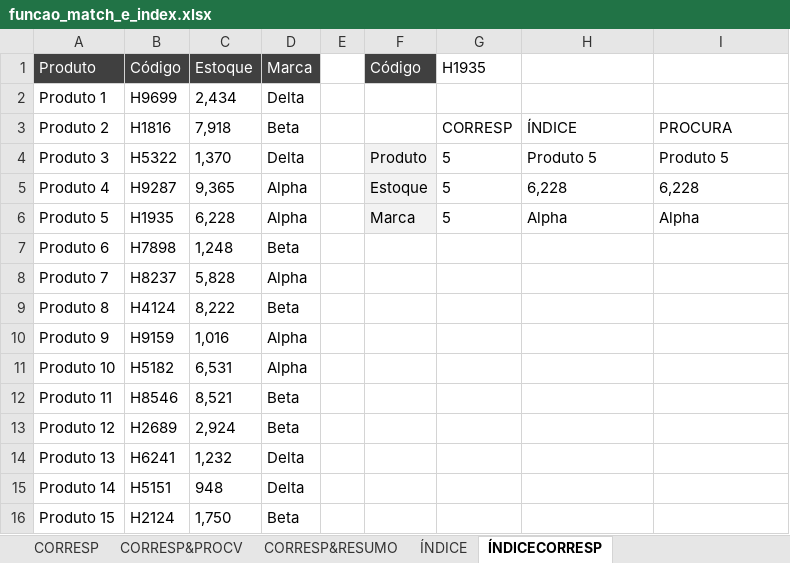
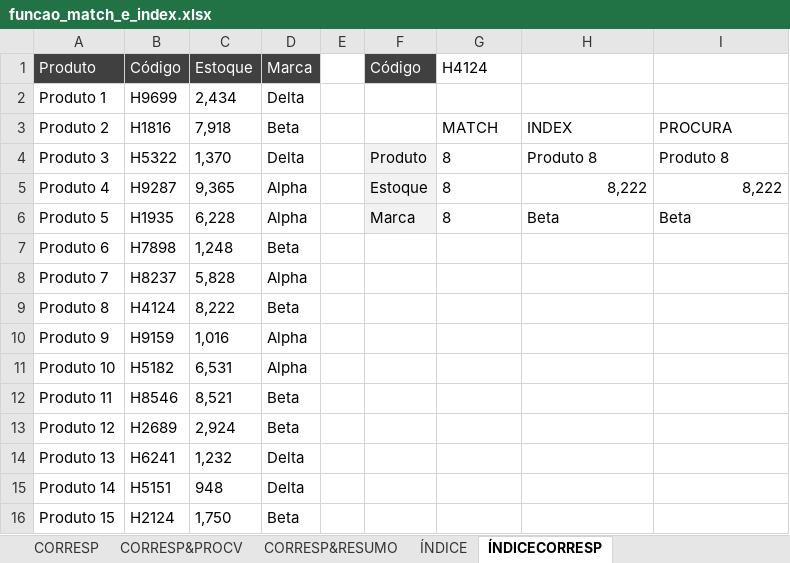
Before and after one commit to ruanpmendes/data-analytics-foundation, an Excel workbook: 01_Excel_PowerQuery/Excel Impressionador - Hashtag/planilhas/funcao_match_e_index.xlsx, sheet ÍNDICECORRESP, drawn as a sheet; values as stored, in another font and other column widths than the file's, no borders; the diff names each change by its address in the sheet, - before the commit and + after, or states it on an @@ line.

```diff
--- a/01_Excel_PowerQuery/Excel Impressionador - Hashtag/planilhas/funcao_match_e_index.xlsx (sheet ÍNDICECORRESP)
+++ b/01_Excel_PowerQuery/Excel Impressionador - Hashtag/planilhas/funcao_match_e_index.xlsx (sheet ÍNDICECORRESP)
-G1: H1935
+G1: H4124
-G3 (H4124): CORRESP
+G3 (H4124): MATCH
-H3: ÍNDICE
+H3: INDEX
-G4:G6 (H4124): 5
+G4:G6 (H4124): 8
-H4: Produto 5
+H4: Produto 8
-I4: Produto 5
+I4: Produto 8
-H5: 6,228
+H5: 8,222
-H5:I5 alignment: left
+H5:I5 alignment: right
-I5: 6,228
+I5: 8,222
-H6: Alpha
+H6: Beta
-I6: Alpha
+I6: Beta
```
Also changed, not shown: sheet ÍNDICE, 3 other files.
